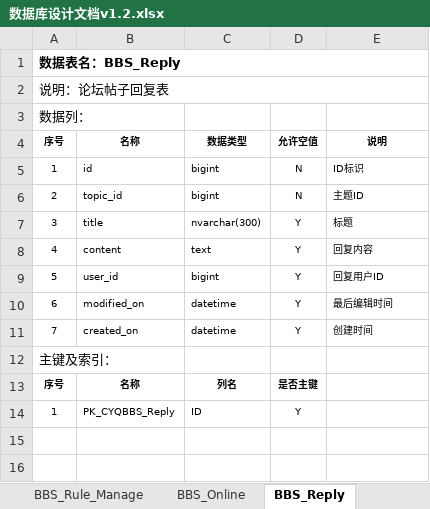
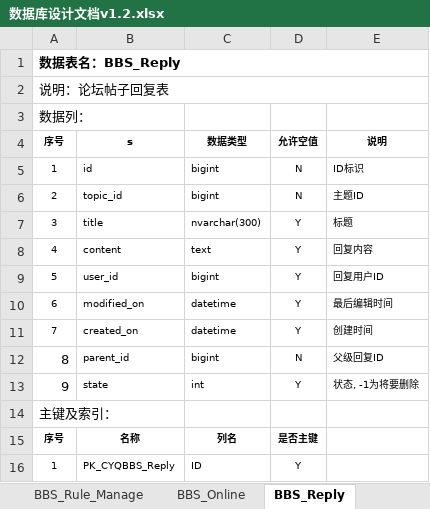
Before and after one commit to hannuus/Doc, an Excel workbook: 数据库设计文档v1.2.xlsx, sheet BBS_Reply, drawn as a sheet; values as stored, in another font and other column widths than the file's, no borders; the diff names each change by its address in the sheet, - before the commit and + after, or states it on an @@ line.

Commit message:
add reply state.

```diff
--- a/数据库设计文档v1.2.xlsx (sheet BBS_Reply)
+++ b/数据库设计文档v1.2.xlsx (sheet BBS_Reply)
-B4: 名称
+B4: s
+row 12: 8 | parent_id | bigint | N | 父级回复ID
+row 13: 9 | state | int | Y | 状态, -1为将要删除
```
Also changed, not shown: sheet BBS_Topic.
